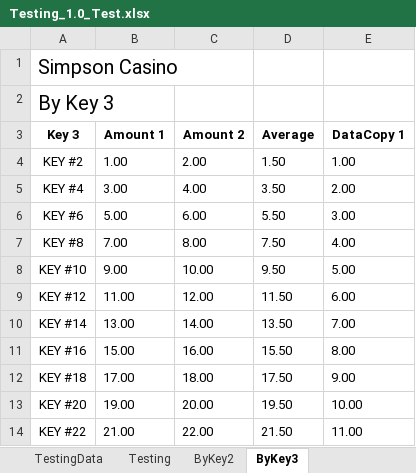
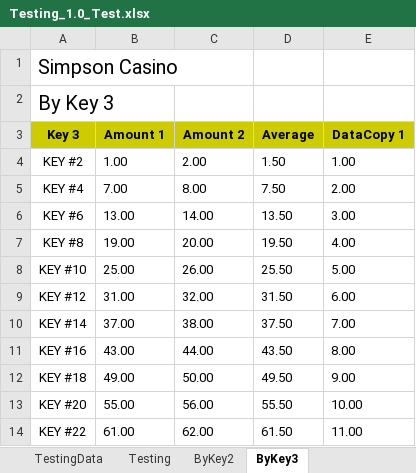
Before and after one commit to curse-github/ExcelTemplateHandler, an Excel workbook: Testing_1.0_Test.xlsx, sheet ByKey3, drawn as a sheet; only a part is shown; values as stored, in another font and other column widths than the file's, no borders; table styles not drawn; the diff covers the shown part only; the diff names each change by its address in the sheet, - before the commit and + after, or states it on an @@ line.

```diff
--- a/Testing_1.0_Test.xlsx (sheet ByKey3)
+++ b/Testing_1.0_Test.xlsx (sheet ByKey3)
-A3:E3 fill: none
+A3:E3 fill: #CCCC00
-B5 (Amount 1): 3.00
+B5 (Amount 1): 7.00
-C5 (Amount 2): 4.00
+C5 (Amount 2): 8.00
-D5 (Average): 3.50
+D5 (Average): 7.50
-B6 (Amount 1): 5.00
+B6 (Amount 1): 13.00
-C6 (Amount 2): 6.00
+C6 (Amount 2): 14.00
-D6 (Average): 5.50
+D6 (Average): 13.50
-B7 (Amount 1): 7.00
+B7 (Amount 1): 19.00
-C7 (Amount 2): 8.00
+C7 (Amount 2): 20.00
-D7 (Average): 7.50
+D7 (Average): 19.50
-B8 (Amount 1): 9.00
+B8 (Amount 1): 25.00
-C8 (Amount 2): 10.00
+C8 (Amount 2): 26.00
-D8 (Average): 9.50
+D8 (Average): 25.50
-B9 (Amount 1): 11.00
+B9 (Amount 1): 31.00
-C9 (Amount 2): 12.00
+C9 (Amount 2): 32.00
-D9 (Average): 11.50
+D9 (Average): 31.50
-B10 (Amount 1): 13.00
+B10 (Amount 1): 37.00
-C10 (Amount 2): 14.00
+C10 (Amount 2): 38.00
-D10 (Average): 13.50
+D10 (Average): 37.50
-B11 (Amount 1): 15.00
+B11 (Amount 1): 43.00
-C11 (Amount 2): 16.00
+C11 (Amount 2): 44.00
-D11 (Average): 15.50
+D11 (Average): 43.50
-B12 (Amount 1): 17.00
+B12 (Amount 1): 49.00
-C12 (Amount 2): 18.00
+C12 (Amount 2): 50.00
-D12 (Average): 17.50
+D12 (Average): 49.50
-B13 (Amount 1): 19.00
+B13 (Amount 1): 55.00
-C13 (Amount 2): 20.00
+C13 (Amount 2): 56.00
-D13 (Average): 19.50
+D13 (Average): 55.50
-B14 (Amount 1): 21.00
+B14 (Amount 1): 61.00
-C14 (Amount 2): 22.00
+C14 (Amount 2): 62.00
-D14 (Average): 21.50
+D14 (Average): 61.50
```
Also changed, not shown: 9 added rows and 19 edited cells elsewhere in this sheet, sheet Testing, sheet ByKey2, sheet TestingData, 5 other files.
